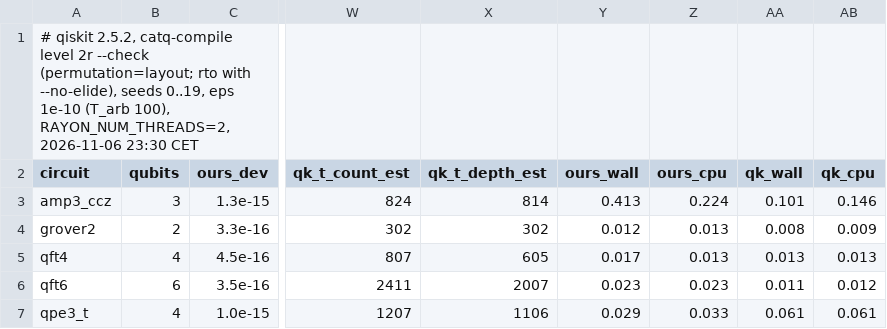
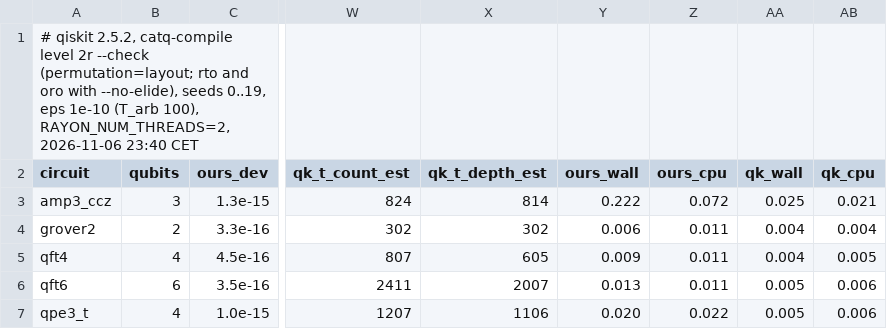
Before and after one commit to spitters/catcrypt-compiler, a TSV file: bench/qrunch/hw-metrics/catcrypt-ft.tsv, drawn as a sheet; only a part is shown, gaps mark what is left out; the diff names each change by its address in the sheet, - before the commit and + after, or states it on an @@ line.

```diff
--- a/bench/qrunch/hw-metrics/catcrypt-ft.tsv
+++ b/bench/qrunch/hw-metrics/catcrypt-ft.tsv
-A1 (circuit): …(permutation=layout; rto with --no-elide), seeds 0..19, eps 1e-10 (T_arb 100), RAYON_NUM_THREADS=2, 2026-11-06 23:30 CET
+A1 (circuit): …(permutation=layout; rto and oro with --no-elide), seeds 0..19, eps 1e-10 (T_arb 100), RAYON_NUM_THREADS=2, 2026-11-06 23:40 CET
-Y3 (ours_wall): 0.413
+Y3 (ours_wall): 0.222
-Z3 (ours_cpu): 0.224
+Z3 (ours_cpu): 0.072
-AA3 (qk_wall): 0.101
+AA3 (qk_wall): 0.025
-AB3 (qk_cpu): 0.146
+AB3 (qk_cpu): 0.021
-Y4 (ours_wall): 0.012
+Y4 (ours_wall): 0.006
-Z4:Z5 (ours_cpu): 0.013
+Z4:Z5 (ours_cpu): 0.011
-AA4 (qk_wall): 0.008
+AA4 (qk_wall): 0.004
-AB4 (qk_cpu): 0.009
+AB4 (qk_cpu): 0.004
-Y5 (ours_wall): 0.017
+Y5 (ours_wall): 0.009
-AA5 (qk_wall): 0.013
+AA5 (qk_wall): 0.004
-AB5 (qk_cpu): 0.013
+AB5 (qk_cpu): 0.005
-Y6 (ours_wall): 0.023
+Y6 (ours_wall): 0.013
-Z6 (ours_cpu): 0.023
+Z6 (ours_cpu): 0.011
-AA6 (qk_wall): 0.011
+AA6 (qk_wall): 0.005
-AB6 (qk_cpu): 0.012
+AB6 (qk_cpu): 0.006
-Y7 (ours_wall): 0.029
+Y7 (ours_wall): 0.020
-Z7 (ours_cpu): 0.033
+Z7 (ours_cpu): 0.022
-AA7 (qk_wall): 0.061
+AA7 (qk_wall): 0.005
-AB7 (qk_cpu): 0.061
+AB7 (qk_cpu): 0.006
```
Also changed, not shown: bench/qrunch/hw-metrics/catcrypt-routed.tsv, bench/qrunch/hw-metrics/qasmbench-ft.tsv, 7 other files.
